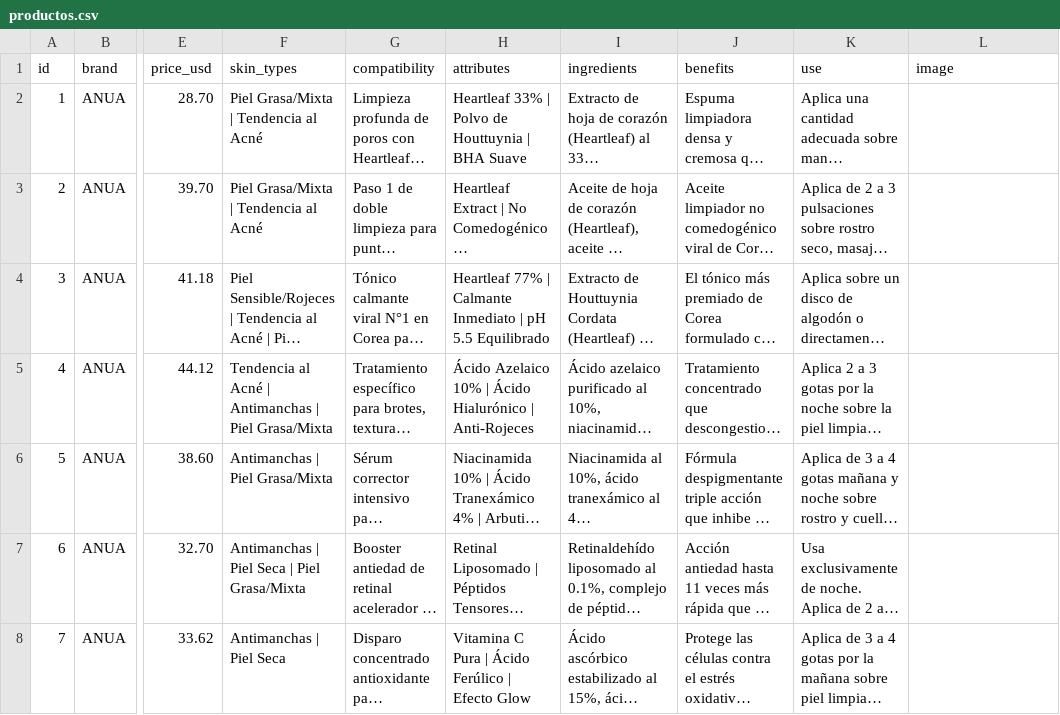
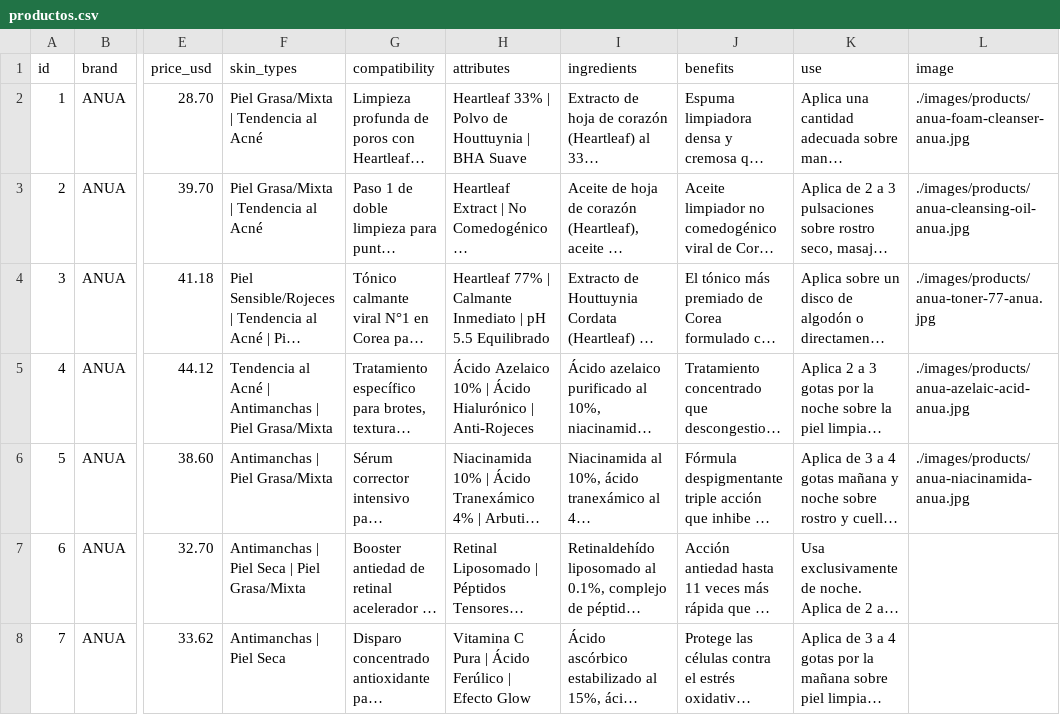
Before and after one commit to juaneliezer13/akamikbeauty, a CSV file: src/database/productos.csv, drawn as a sheet; only a part is shown, gaps mark what is left out; long unchanged cells end in …; the diff names each change by its address in the sheet, - before the commit and + after, or states it on an @@ line.

Commit message:
feat(catalog): integrar imagenes oficiales de la marca ANUA y actualizar catalogo v1.2.3

```diff
--- a/src/database/productos.csv
+++ b/src/database/productos.csv
-L2 (image): (empty)
+L2 (image): ./images/products/anua-foam-cleanser-anua.jpg
-L3 (image): (empty)
+L3 (image): ./images/products/anua-cleansing-oil-anua.jpg
-L4 (image): (empty)
+L4 (image): ./images/products/anua-toner-77-anua.jpg
-L5 (image): (empty)
+L5 (image): ./images/products/anua-azelaic-acid-anua.jpg
-L6 (image): (empty)
+L6 (image): ./images/products/anua-niacinamida-anua.jpg
```
Also changed, not shown: 16 other files.
